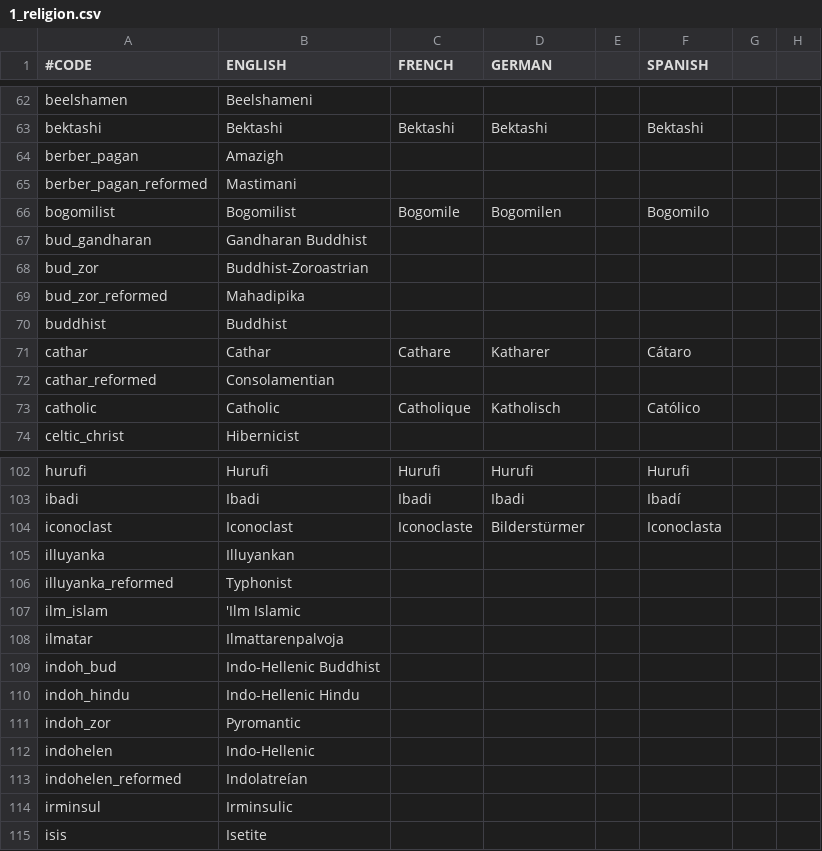
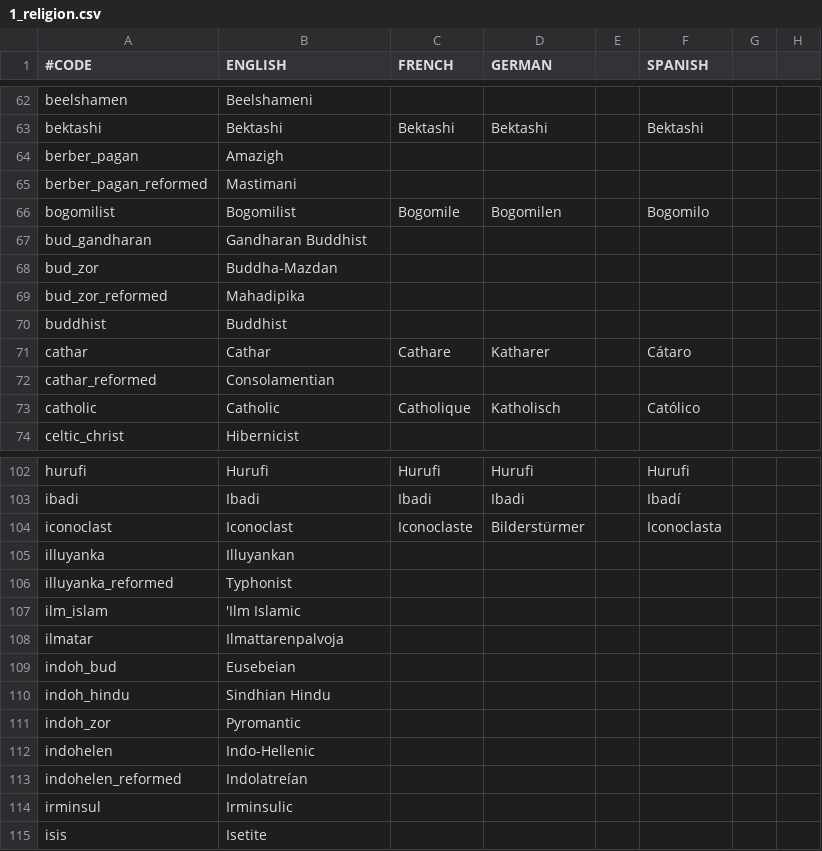
Before and after one commit to fishface60/lux-invicta, a CSV file: localisation/1_religion.csv, drawn as a sheet; only a part is shown, gaps mark what is left out; the diff names each change by its address in the sheet, - before the commit and + after, or states it on an @@ line.

```diff
--- a/localisation/1_religion.csv
+++ b/localisation/1_religion.csv
-B68 (ENGLISH): Buddhist-Zoroastrian
+B68 (ENGLISH): Buddha-Mazdan
-B109 (ENGLISH): Indo-Hellenic Buddhist
+B109 (ENGLISH): Eusebeian
-B110 (ENGLISH): Indo-Hellenic Hindu
+B110 (ENGLISH): Sindhian Hindu
```
Also changed, not shown: localisation/SELIN_localisation.csv.
